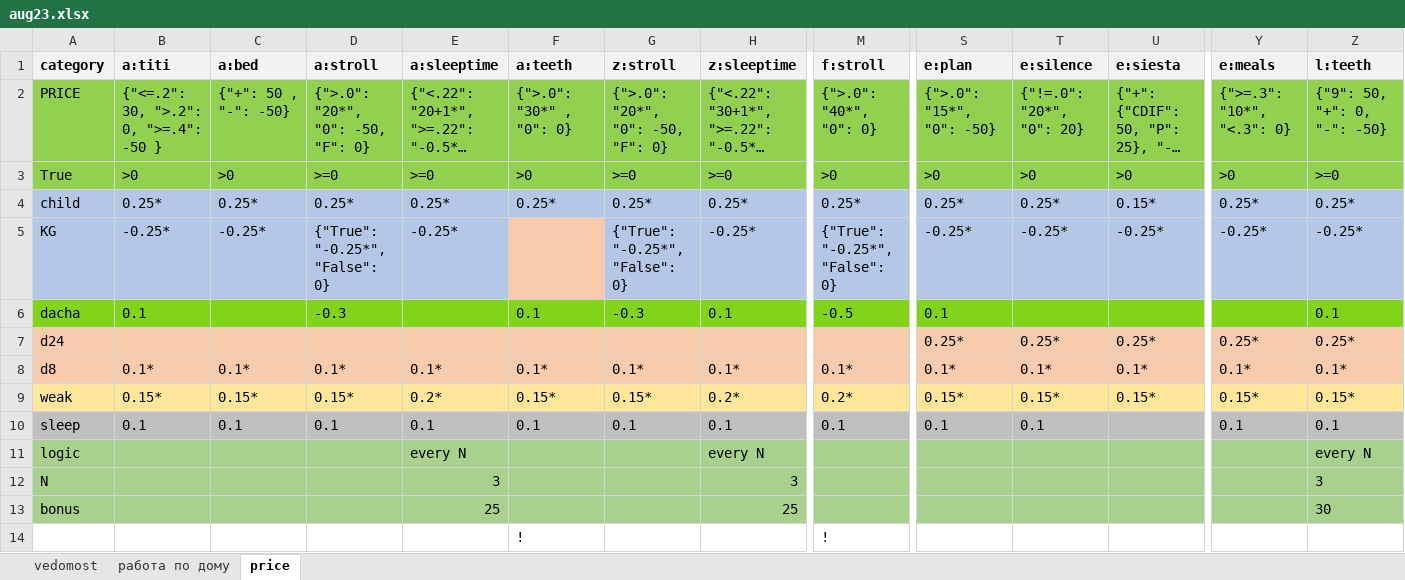
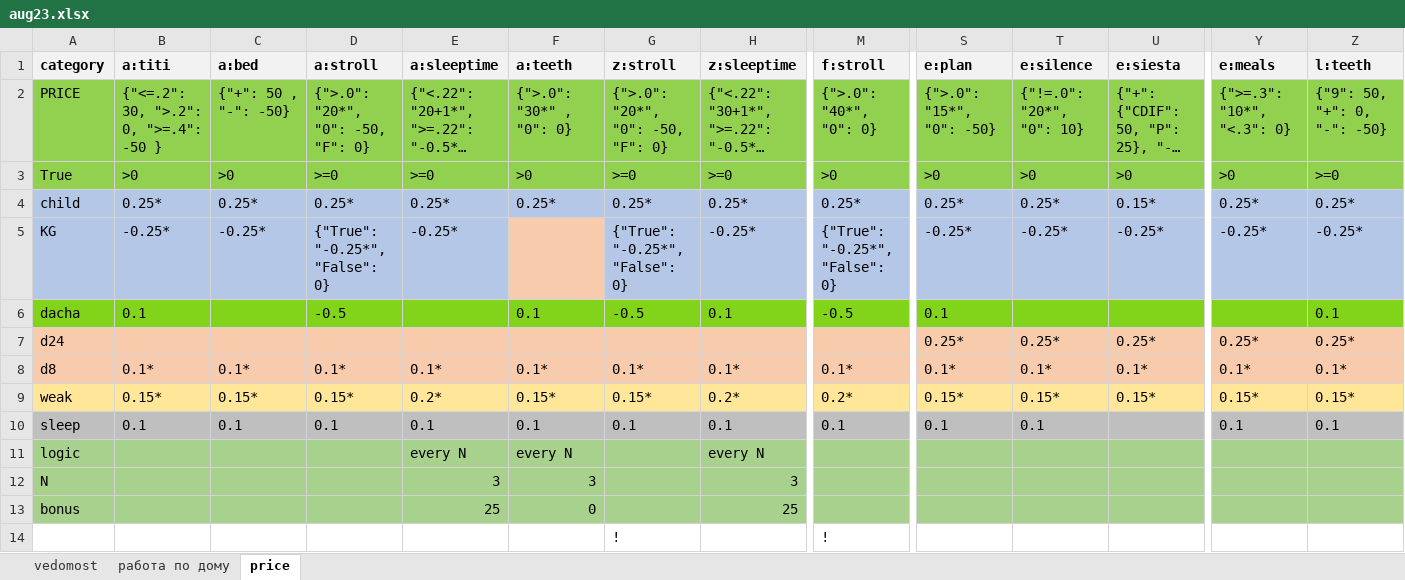
Before and after one commit to EgorVjalkov/study_to_live, an Excel workbook: months/aug23/aug23.xlsx, sheet price, drawn as a sheet; only a part is shown, gaps mark what is left out; long unchanged cells end in …; values as stored, in another font and other column widths than the file's, no borders; conditional formats not drawn; removed rows and columns are numbered as before the commit, all else as after; rows hold the shown columns only; the diff names each change by its address in the sheet, - before the commit and + after, or states it on an @@ line.

```diff
--- a/months/aug23/aug23.xlsx (sheet price)
+++ b/months/aug23/aug23.xlsx (sheet price)
-T2 (e:silence): {"!=.0": "20*", "0": 20}
+T2 (e:silence): {"!=.0": "20*", "0": 10}
-D6 (a:stroll): -0.3
+D6 (a:stroll): -0.5
-G6 (z:stroll): -0.3
+G6 (z:stroll): -0.5
-F11 (a:teeth): (empty)
+F11 (a:teeth): every N
-Z11 (l:teeth): every N
+Z11 (l:teeth): (empty)
-F12 (a:teeth): (empty)
+F12 (a:teeth): 3
-Z12 (l:teeth): 3
+Z12 (l:teeth): (empty)
-F13 (a:teeth): (empty)
+F13 (a:teeth): 0
-Z13 (l:teeth): 30
+Z13 (l:teeth): (empty)
-row 14:  |  |  |  |  | ! |  |  | !
+row 14:  |  |  |  |  |  | ! |  | !
```
Also changed, not shown: sheet vedomost, sheet работа по дому, 4 other files.
